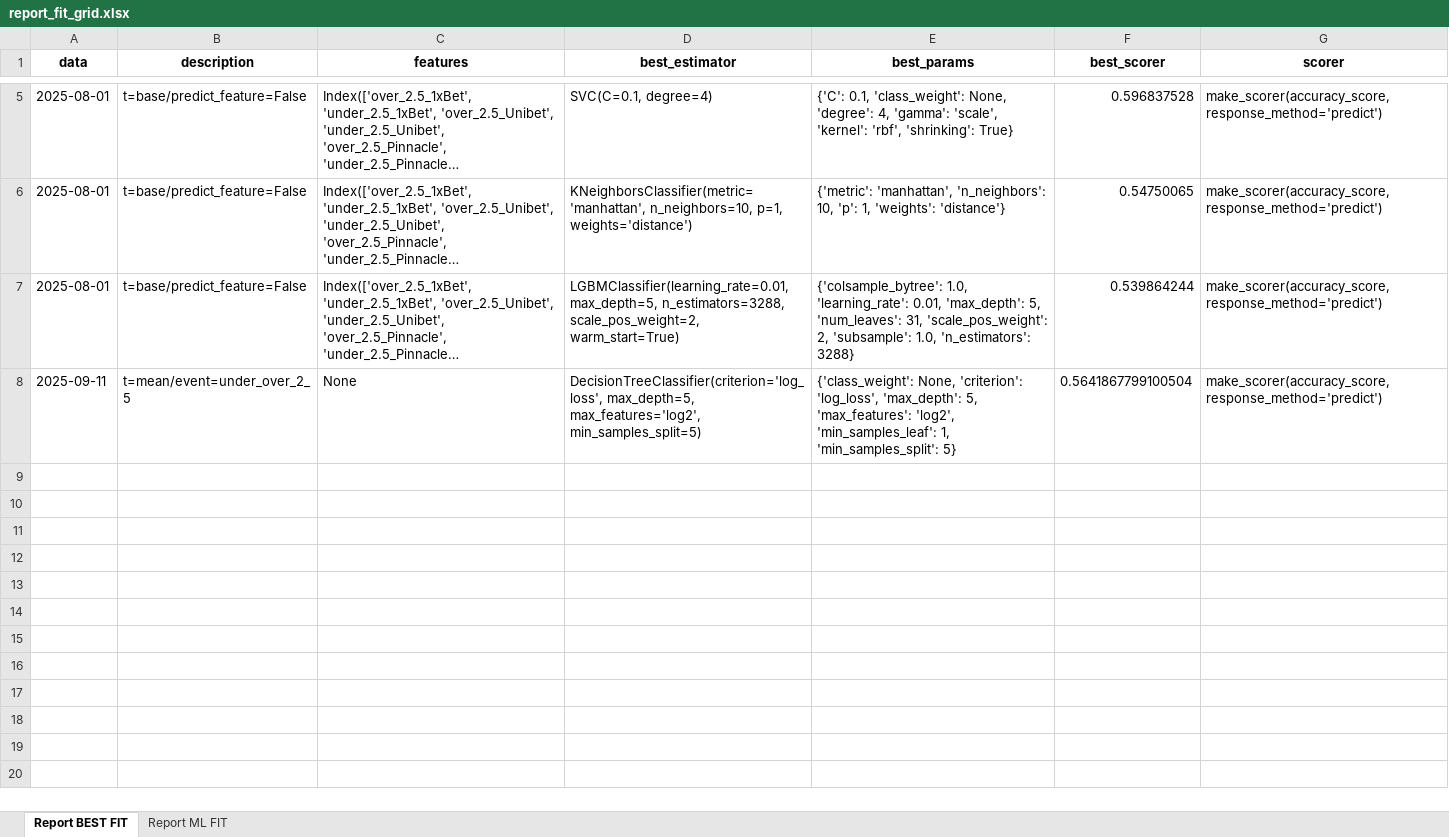
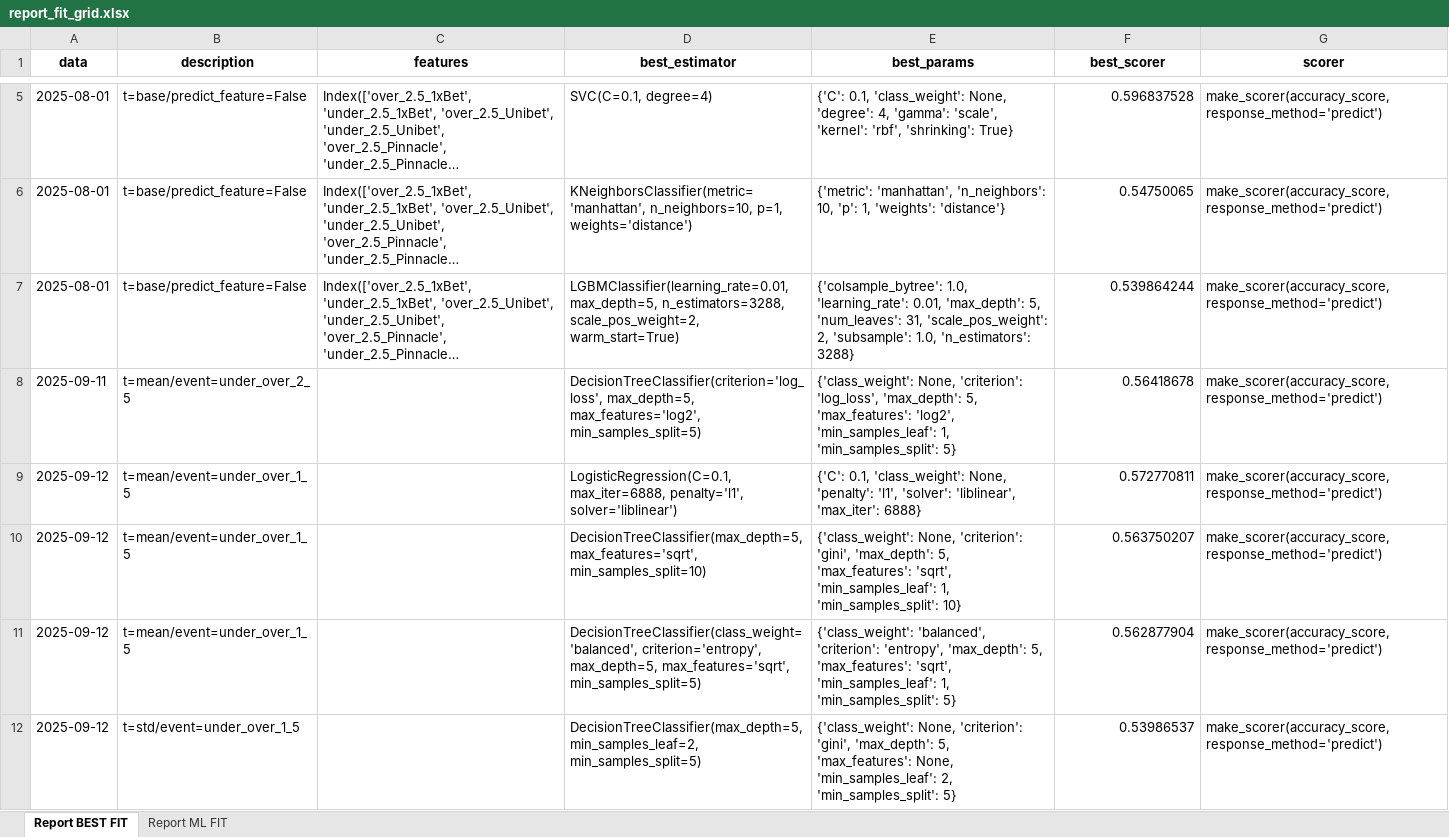
Before and after one commit to romy1992/ia_predict_soccer, an Excel workbook: src/service_ia/training/version_1/fit/report_fit_grid.xlsx, sheet Report BEST FIT, drawn as a sheet; only a part is shown, gaps mark what is left out; long unchanged cells end in …; values as stored, in another font and other column widths than the file's, no borders; ↵ is a line break in a cell; the diff covers the shown part only; the diff names each change by its address in the sheet, - before the commit and + after, or states it on an @@ line.

```diff
--- a/src/service_ia/training/version_1/fit/report_fit_grid.xlsx (sheet Report BEST FIT)
+++ b/src/service_ia/training/version_1/fit/report_fit_grid.xlsx (sheet Report BEST FIT)
-C8 (features): None
+C8 (features): (empty)
-F8 (best_scorer): 0.5641867799100504
+F8 (best_scorer): 0.56418678
+row 9: 2025-09-12 | t=mean/event=under_over_1_5 |  | LogisticRegression(C=0.1, max_iter=6888, penalty='l1', solver='liblinear') | {'C': 0.1, 'class_weight': None, 'penalty': 'l1', 'solver': 'liblinear', 'max_iter': 6888} | 0.572770811 | make_scorer(accuracy_score, response_method='predict')
+row 10: 2025-09-12 | t=mean/event=under_over_1_5 |  | DecisionTreeClassifier(max_depth=5, max_features='sqrt', min_samples_split=10) | {'class_weight': None, 'criterion': 'gini', 'max_depth': 5, 'max_features': 'sqrt', 'min_samples_leaf': 1, 'min_samples_split': 10} | 0.563750207 | make_scorer(accuracy_score, response_method='predict')
+row 11: 2025-09-12 | t=mean/event=under_over_1_5 |  | DecisionTreeClassifier(class_weight='balanced', criterion='entropy', ↵ max_depth=5, max_features='sqrt', min_samples_split=5) | {'class_weight': 'balanced', 'criterion': 'entropy', 'max_depth': 5, 'max_features': 'sqrt', 'min_samples_leaf': 1, 'min_samples_split': 5} | 0.562877904 | make_scorer(accuracy_score, response_method='predict')
+row 12: 2025-09-12 | t=std/event=under_over_1_5 |  | DecisionTreeClassifier(max_depth=5, min_samples_leaf=2, min_samples_split=5) | {'class_weight': None, 'criterion': 'gini', 'max_depth': 5, 'max_features': None, 'min_samples_leaf': 2, 'min_samples_split': 5} | 0.53986537 | make_scorer(accuracy_score, response_method='predict')
```
Also changed, not shown: 4 added rows elsewhere in this sheet, sheet Report ML FIT, 7 other files.
